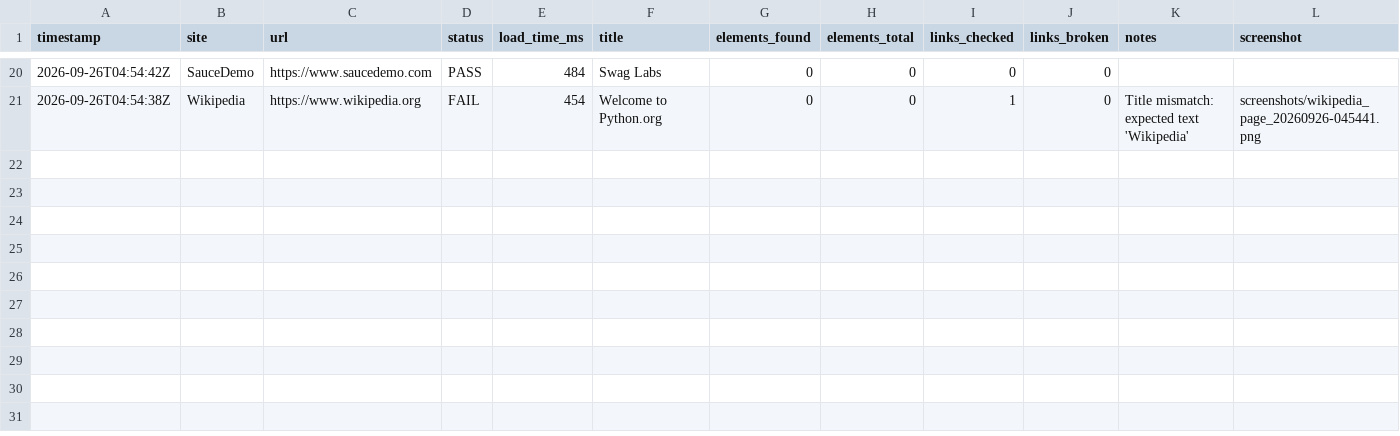
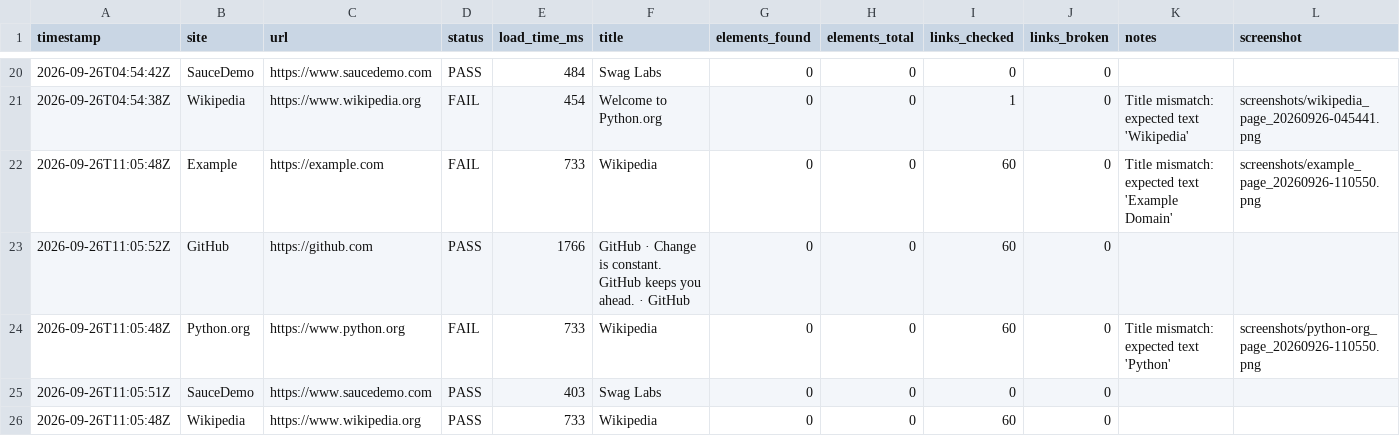
Before and after one commit to Khushi-jha11/SiteWatch, a CSV file: docs/data/history.csv, drawn as a sheet; only a part is shown, gaps mark what is left out.

```diff
--- a/docs/data/history.csv
+++ b/docs/data/history.csv
@@ -21 +21,6 @@ timestamp,site,url,status,load_time_ms,title,elements_found,elements_total,links
 "2026-09-26T04:54:38Z","Wikipedia","https://www.wikipedia.org","FAIL",454,"Welcome to Python.org",0,0,1,0,"Title mismatch: expected text 'Wikipedia'","screenshots/wikipedia_page_20260926-045441.png"
+"2026-09-26T11:05:48Z","Example","https://example.com","FAIL",733,"Wikipedia",0,0,60,0,"Title mismatch: expected text 'Example Domain'","screenshots/example_page_20260926-110550.png"
+"2026-09-26T11:05:52Z","GitHub","https://github.com","PASS",1766,"GitHub · Change is constant. GitHub keeps you ahead. · GitHub",0,0,60,0,"",""
+"2026-09-26T11:05:48Z","Python.org","https://www.python.org","FAIL",733,"Wikipedia",0,0,60,0,"Title mismatch: expected text 'Python'","screenshots/python-org_page_20260926-110550.png"
+"2026-09-26T11:05:51Z","SauceDemo","https://www.saucedemo.com","PASS",403,"Swag Labs",0,0,0,0,"",""
+"2026-09-26T11:05:48Z","Wikipedia","https://www.wikipedia.org","PASS",733,"Wikipedia",0,0,60,0,"",""
```
Also changed, not shown: 3 other files.
